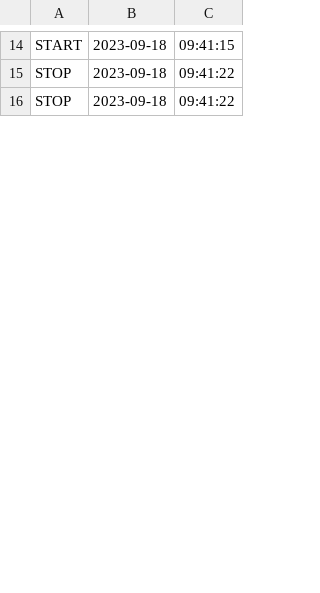
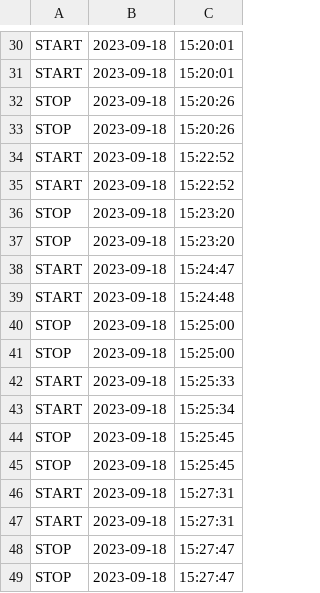
Before and after one commit to Marksuuuu/EEMS_IOT, a CSV file: data/time.csv, drawn as a sheet; only a part is shown, gaps mark what is left out; addresses are those after the commit; the diff covers the shown part only; the diff names each change by its address in the sheet, - before the commit and + after, or states it on an @@ line.

```diff
--- a/data/time.csv
+++ b/data/time.csv
-C30: 09:41:15
+C30: 15:20:01
+row 31: START | 2023-09-18 | 15:20:01
-C32:C33: 09:41:22
+C32:C33: 15:20:26
+row 34: START | 2023-09-18 | 15:22:52
+row 35: START | 2023-09-18 | 15:22:52
+row 36: STOP | 2023-09-18 | 15:23:20
+row 37: STOP | 2023-09-18 | 15:23:20
+row 38: START | 2023-09-18 | 15:24:47
+row 39: START | 2023-09-18 | 15:24:48
+row 40: STOP | 2023-09-18 | 15:25:00
+row 41: STOP | 2023-09-18 | 15:25:00
+row 42: START | 2023-09-18 | 15:25:33
+row 43: START | 2023-09-18 | 15:25:34
+row 44: STOP | 2023-09-18 | 15:25:45
+row 45: STOP | 2023-09-18 | 15:25:45
+row 46: START | 2023-09-18 | 15:27:31
+row 47: START | 2023-09-18 | 15:27:31
+row 48: STOP | 2023-09-18 | 15:27:47
+row 49: STOP | 2023-09-18 | 15:27:47
```
Also changed, not shown: 39 added rows and 20 edited cells elsewhere in this file, data/logs/idle.csv, 13 other files.
